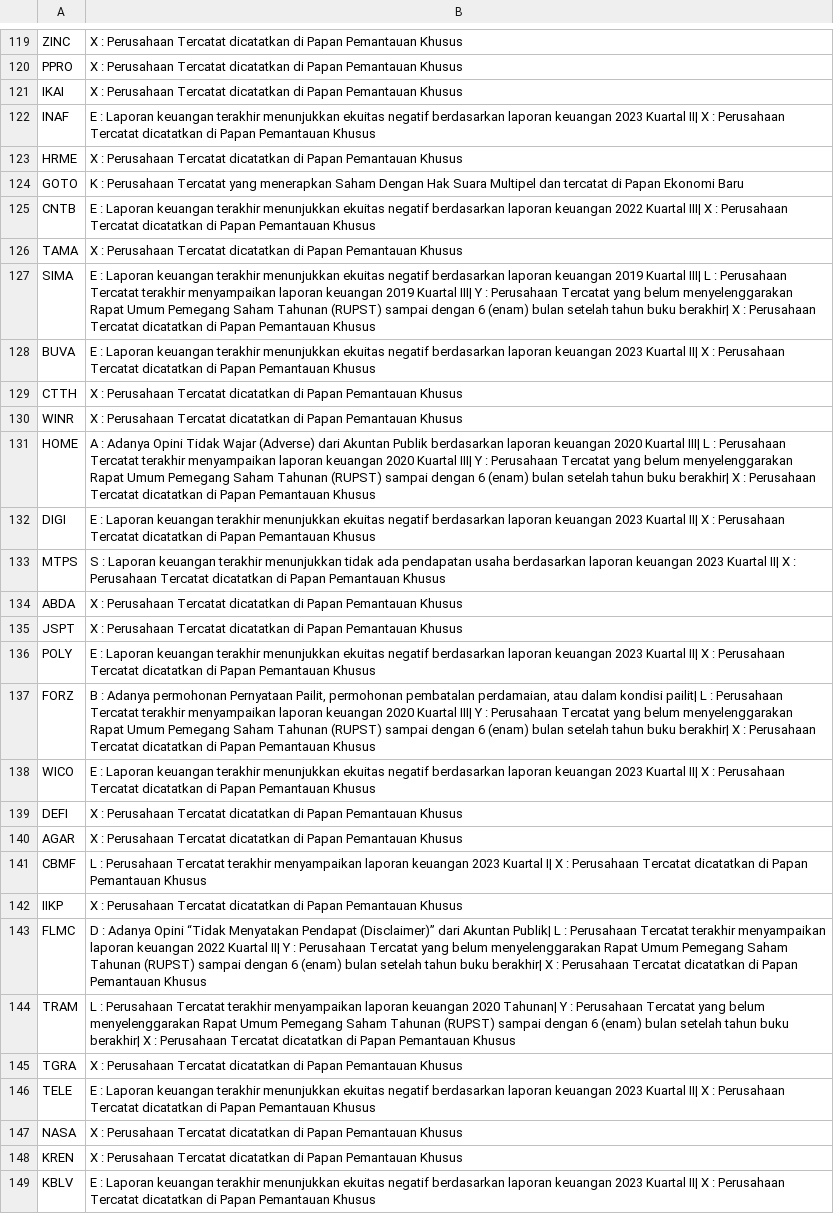
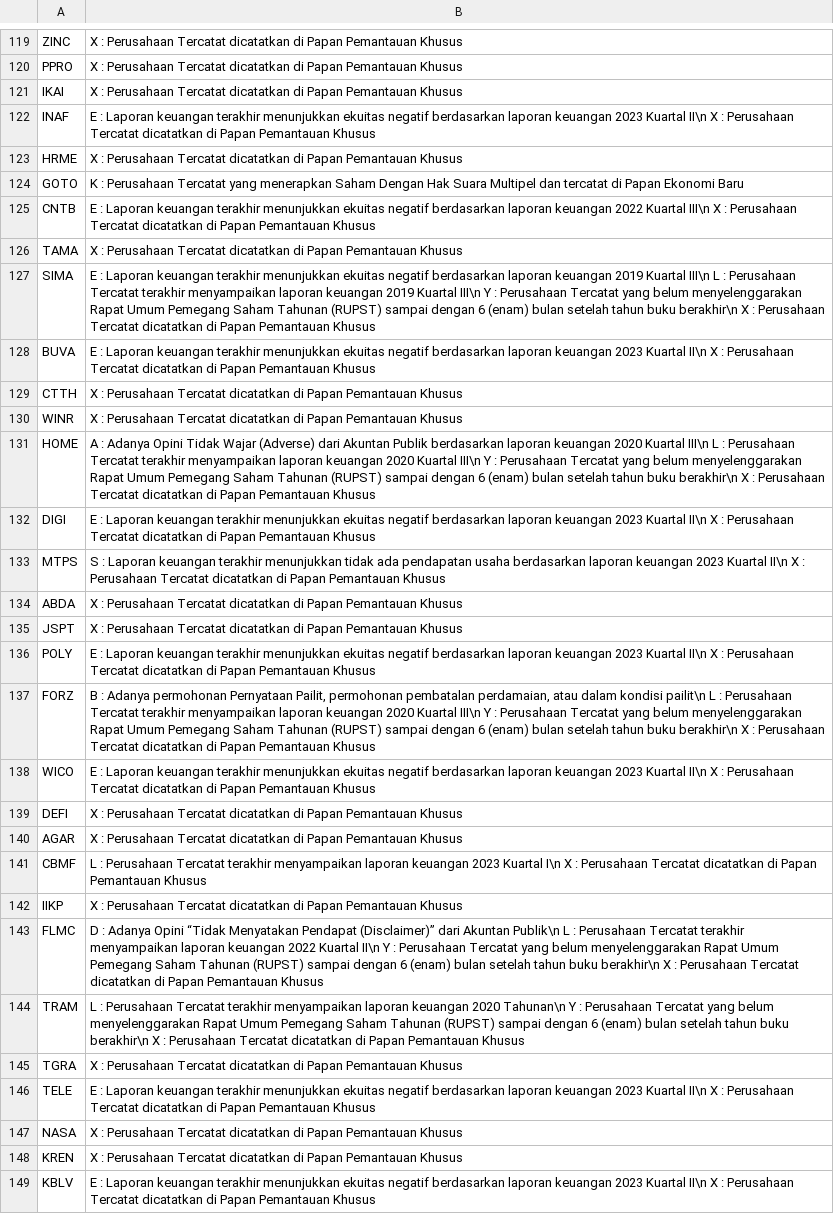
Before and after one commit to nausya/sahamku, a CSV file: notasi.csv, drawn as a sheet; only a part is shown, gaps mark what is left out; the diff covers the shown part only; the diff names each change by its address in the sheet, - before the commit and + after, or states it on an @@ line.

```diff
--- a/notasi.csv
+++ b/notasi.csv
-B122: …2023 Kuartal II| X :…
+B122: …2023 Kuartal II\n X :…
-B125: …2022 Kuartal III| X :…
+B125: …2022 Kuartal III\n X :…
-B127: …2019 Kuartal III| L : Perusahaan Tercatat terakhir menyampaikan laporan keuangan 2019 Kuartal III| Y : Perusahaan Tercatat yang belum menyelenggarakan Rapat Umum Pemegang Saham Tahunan (RUPST) sampai dengan 6 (enam) bulan setelah tahun buku berakhir| X :…
+B127: …2019 Kuartal III\n L : Perusahaan Tercatat terakhir menyampaikan laporan keuangan 2019 Kuartal III\n Y : Perusahaan Tercatat yang belum menyelenggarakan Rapat Umum Pemegang Saham Tahunan (RUPST) sampai dengan 6 (enam) bulan setelah tahun buku berakhir\n X :…
-B128: …2023 Kuartal II| X :…
+B128: …2023 Kuartal II\n X :…
-B131: …2020 Kuartal III| L : Perusahaan Tercatat terakhir menyampaikan laporan keuangan 2020 Kuartal III| Y : Perusahaan Tercatat yang belum menyelenggarakan Rapat Umum Pemegang Saham Tahunan (RUPST) sampai dengan 6 (enam) bulan setelah tahun buku berakhir| X :…
+B131: …2020 Kuartal III\n L : Perusahaan Tercatat terakhir menyampaikan laporan keuangan 2020 Kuartal III\n Y : Perusahaan Tercatat yang belum menyelenggarakan Rapat Umum Pemegang Saham Tahunan (RUPST) sampai dengan 6 (enam) bulan setelah tahun buku berakhir\n X :…
-B132: …2023 Kuartal II| X :…
+B132: …2023 Kuartal II\n X :…
-B133: …2023 Kuartal II| X :…
+B133: …2023 Kuartal II\n X :…
-B136: …2023 Kuartal II| X :…
+B136: …2023 Kuartal II\n X :…
-B137: …dalam kondisi pailit| L : Perusahaan Tercatat terakhir menyampaikan laporan keuangan 2020 Kuartal III| Y : Perusahaan Tercatat yang belum menyelenggarakan Rapat Umum Pemegang Saham Tahunan (RUPST) sampai dengan 6 (enam) bulan setelah tahun buku berakhir| X :…
+B137: …dalam kondisi pailit\n L : Perusahaan Tercatat terakhir menyampaikan laporan keuangan 2020 Kuartal III\n Y : Perusahaan Tercatat yang belum menyelenggarakan Rapat Umum Pemegang Saham Tahunan (RUPST) sampai dengan 6 (enam) bulan setelah tahun buku berakhir\n X :…
-B138: …2023 Kuartal II| X :…
+B138: …2023 Kuartal II\n X :…
-B141: …2023 Kuartal I| X :…
+B141: …2023 Kuartal I\n X :…
-B143: …dari Akuntan Publik| L : Perusahaan Tercatat terakhir menyampaikan laporan keuangan 2022 Kuartal II| Y : Perusahaan Tercatat yang belum menyelenggarakan Rapat Umum Pemegang Saham Tahunan (RUPST) sampai dengan 6 (enam) bulan setelah tahun buku berakhir| X :…
+B143: …dari Akuntan Publik\n L : Perusahaan Tercatat terakhir menyampaikan laporan keuangan 2022 Kuartal II\n Y : Perusahaan Tercatat yang belum menyelenggarakan Rapat Umum Pemegang Saham Tahunan (RUPST) sampai dengan 6 (enam) bulan setelah tahun buku berakhir\n X :…
-B144: …keuangan 2020 Tahunan| Y : Perusahaan Tercatat yang belum menyelenggarakan Rapat Umum Pemegang Saham Tahunan (RUPST) sampai dengan 6 (enam) bulan setelah tahun buku berakhir| X :…
+B144: …keuangan 2020 Tahunan\n Y : Perusahaan Tercatat yang belum menyelenggarakan Rapat Umum Pemegang Saham Tahunan (RUPST) sampai dengan 6 (enam) bulan setelah tahun buku berakhir\n X :…
-B146: …2023 Kuartal II| X :…
+B146: …2023 Kuartal II\n X :…
-B149: …2023 Kuartal II| X :…
+B149: …2023 Kuartal II\n X :…
```
Also changed, not shown: 76 edited cells elsewhere in this file.
